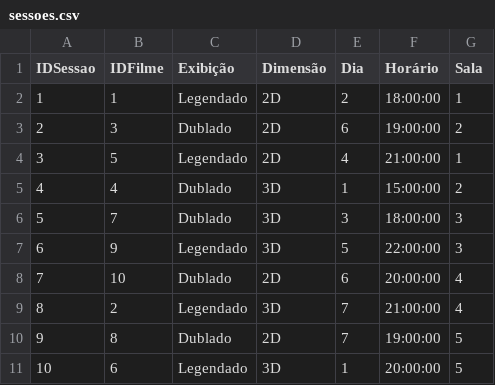
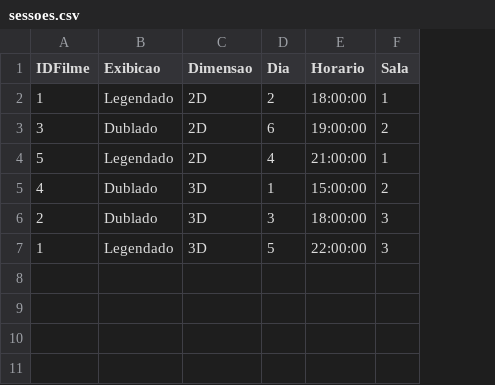
Before and after one commit to LucasIFNMG/cinemaPOO, a CSV file: dados/sessoes.csv, drawn as a sheet; removed rows and columns are numbered as before the commit, all else as after; the diff names each change by its address in the sheet, - before the commit and + after, or states it on an @@ line.

```diff
--- a/dados/sessoes.csv
+++ b/dados/sessoes.csv
-column A (IDSessao), rows 2-7: 1 | 2 | 3 | 4 | 5 | 6
-B1: Exibição
+B1: Exibicao
-C1: Dimensão
+C1: Dimensao
-E1: Horário
+E1: Horario
-A6 (IDFilme): 7
+A6 (IDFilme): 2
-A7 (IDFilme): 9
+A7 (IDFilme): 1
-row 8: 7 | 10 | Dublado | 2D | 6 | 20:00:00 | 4
-row 9: 8 | 2 | Legendado | 3D | 7 | 21:00:00 | 4
-row 10: 9 | 8 | Dublado | 2D | 7 | 19:00:00 | 5
-row 11: 10 | 6 | Legendado | 3D | 1 | 20:00:00 | 5
```
Also changed, not shown: dados/movies.csv, 14 other files.
